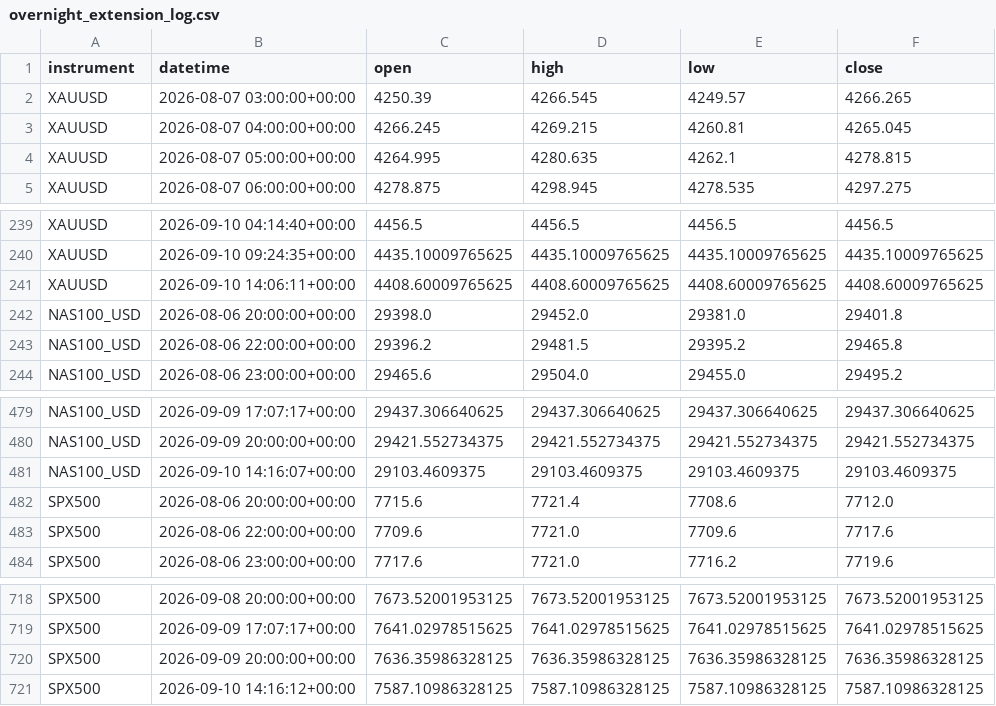
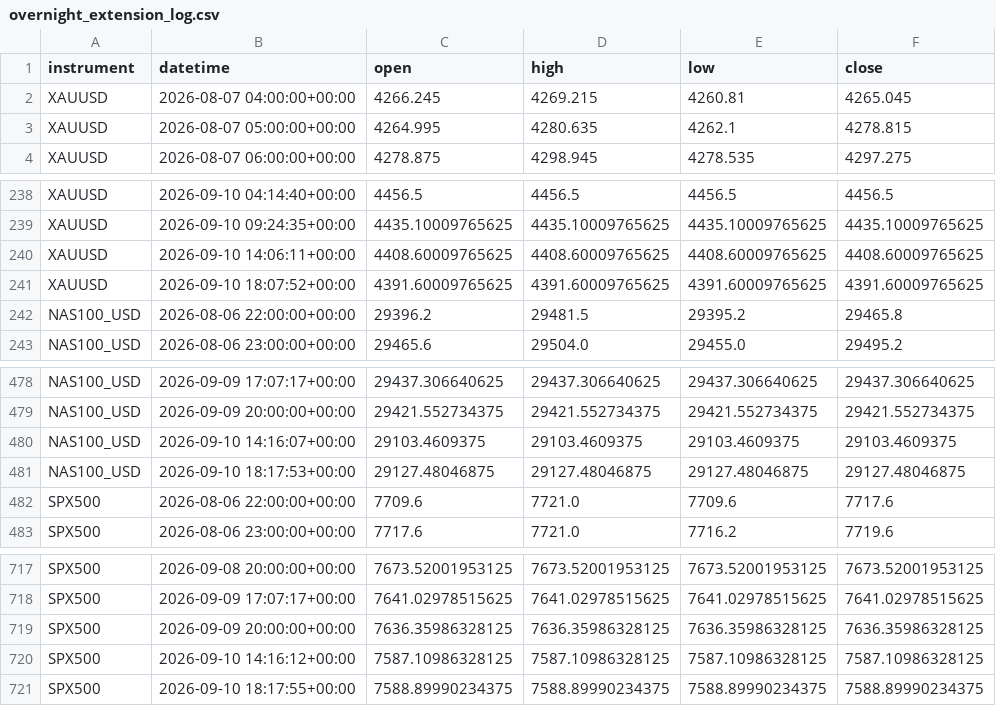
Before and after one commit to kenjtradez/portfolio-forward-test, a CSV file: overnight_extension_log.csv, drawn as a sheet; only a part is shown, gaps mark what is left out.

```diff
--- a/overnight_extension_log.csv
+++ b/overnight_extension_log.csv
@@ -1,3 +1,2 @@
 instrument,datetime,open,high,low,close
-XAUUSD,2026-08-07 03:00:00+00:00,4250.39,4266.545,4249.57,4266.265
 XAUUSD,2026-08-07 04:00:00+00:00,4266.245,4269.215,4260.81,4265.045
@@ -241,3 +240,3 @@ XAUUSD,2026-09-10 09:24:35+00:00,4435.10009765625,4435.10009765625,4435.10009765
 XAUUSD,2026-09-10 14:06:11+00:00,4408.60009765625,4408.60009765625,4408.60009765625,4408.60009765625
-NAS100_USD,2026-08-06 20:00:00+00:00,29398.0,29452.0,29381.0,29401.8
+XAUUSD,2026-09-10 18:07:52+00:00,4391.60009765625,4391.60009765625,4391.60009765625,4391.60009765625
 NAS100_USD,2026-08-06 22:00:00+00:00,29396.2,29481.5,29395.2,29465.8
@@ -481,3 +480,3 @@ NAS100_USD,2026-09-09 20:00:00+00:00,29421.552734375,29421.552734375,29421.55273
 NAS100_USD,2026-09-10 14:16:07+00:00,29103.4609375,29103.4609375,29103.4609375,29103.4609375
-SPX500,2026-08-06 20:00:00+00:00,7715.6,7721.4,7708.6,7712.0
+NAS100_USD,2026-09-10 18:17:53+00:00,29127.48046875,29127.48046875,29127.48046875,29127.48046875
 SPX500,2026-08-06 22:00:00+00:00,7709.6,7721.0,7709.6,7717.6
@@ -721 +720,2 @@ SPX500,2026-09-09 20:00:00+00:00,7636.35986328125,7636.35986328125,7636.35986328
 SPX500,2026-09-10 14:16:12+00:00,7587.10986328125,7587.10986328125,7587.10986328125,7587.10986328125
+SPX500,2026-09-10 18:17:55+00:00,7588.89990234375,7588.89990234375,7588.89990234375,7588.89990234375
```
